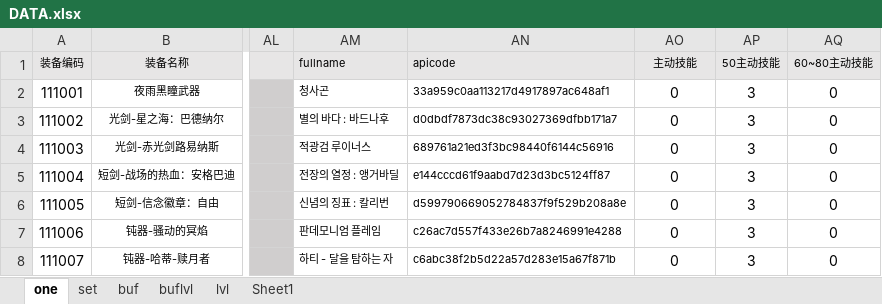
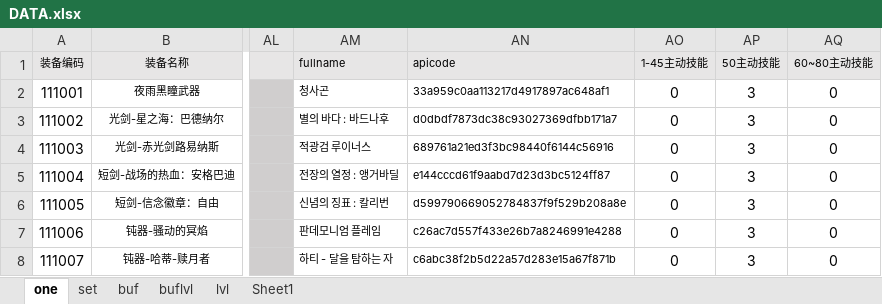
Before and after one commit to fzls/dnf_calc, an Excel workbook: DATA.xlsx, sheet one, drawn as a sheet; only a part is shown, gaps mark what is left out; values as stored, in another font and other column widths than the file's, no borders; conditional formats not drawn; the diff names each change by its address in the sheet, - before the commit and + after, or states it on an @@ line.

```diff
--- a/DATA.xlsx (sheet one)
+++ b/DATA.xlsx (sheet one)
-AO1: 主动技能
+AO1: 1-45主动技能
```
Also changed, not shown: sheet Sheet1, sheet set, sheet lvl, 2 other files.
